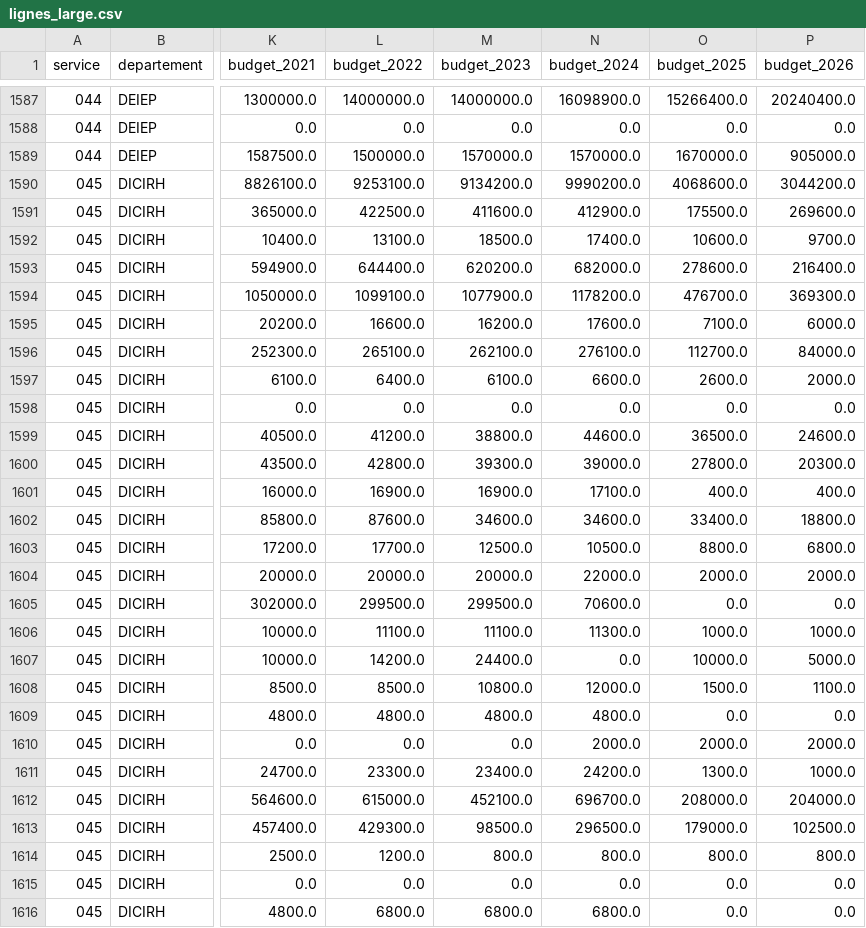
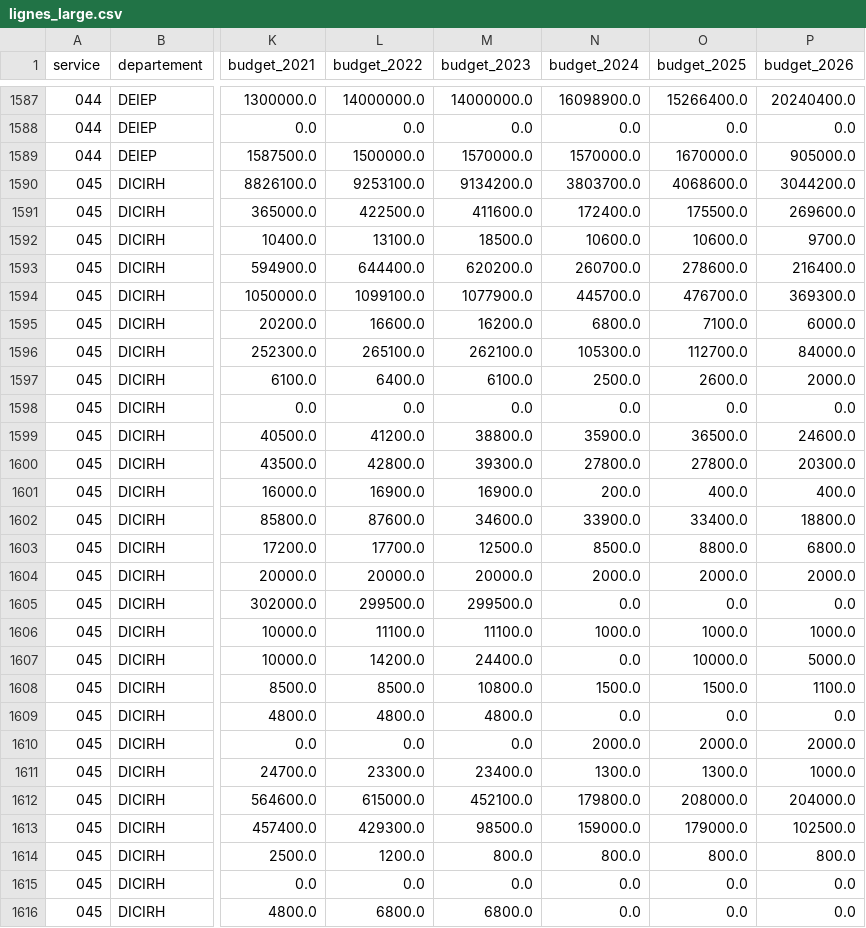
Before and after one commit to andant89/budget-vaud, a CSV file: data/lignes_large.csv, drawn as a sheet; only a part is shown, gaps mark what is left out; the diff covers the shown part only; the diff names each change by its address in the sheet, - before the commit and + after, or states it on an @@ line.

```diff
--- a/data/lignes_large.csv
+++ b/data/lignes_large.csv
-N1590 (budget_2024): 9990200.0
+N1590 (budget_2024): 3803700.0
-N1591 (budget_2024): 412900.0
+N1591 (budget_2024): 172400.0
-N1592 (budget_2024): 17400.0
+N1592 (budget_2024): 10600.0
-N1593 (budget_2024): 682000.0
+N1593 (budget_2024): 260700.0
-N1594 (budget_2024): 1178200.0
+N1594 (budget_2024): 445700.0
-N1595 (budget_2024): 17600.0
+N1595 (budget_2024): 6800.0
-N1596 (budget_2024): 276100.0
+N1596 (budget_2024): 105300.0
-N1597 (budget_2024): 6600.0
+N1597 (budget_2024): 2500.0
-N1599 (budget_2024): 44600.0
+N1599 (budget_2024): 35900.0
-N1600 (budget_2024): 39000.0
+N1600 (budget_2024): 27800.0
-N1601 (budget_2024): 17100.0
+N1601 (budget_2024): 200.0
-N1602 (budget_2024): 34600.0
+N1602 (budget_2024): 33900.0
-N1603 (budget_2024): 10500.0
+N1603 (budget_2024): 8500.0
-N1604 (budget_2024): 22000.0
+N1604 (budget_2024): 2000.0
-N1605 (budget_2024): 70600.0
+N1605 (budget_2024): 0.0
-N1606 (budget_2024): 11300.0
+N1606 (budget_2024): 1000.0
-N1608 (budget_2024): 12000.0
+N1608 (budget_2024): 1500.0
-N1609 (budget_2024): 4800.0
+N1609 (budget_2024): 0.0
-N1611 (budget_2024): 24200.0
+N1611 (budget_2024): 1300.0
-N1612 (budget_2024): 696700.0
+N1612 (budget_2024): 179800.0
-N1613 (budget_2024): 296500.0
+N1613 (budget_2024): 159000.0
-N1616 (budget_2024): 6800.0
+N1616 (budget_2024): 0.0
```
Also changed, not shown: 74 edited cells elsewhere in this file, data/resultats.csv, 12 other files.
